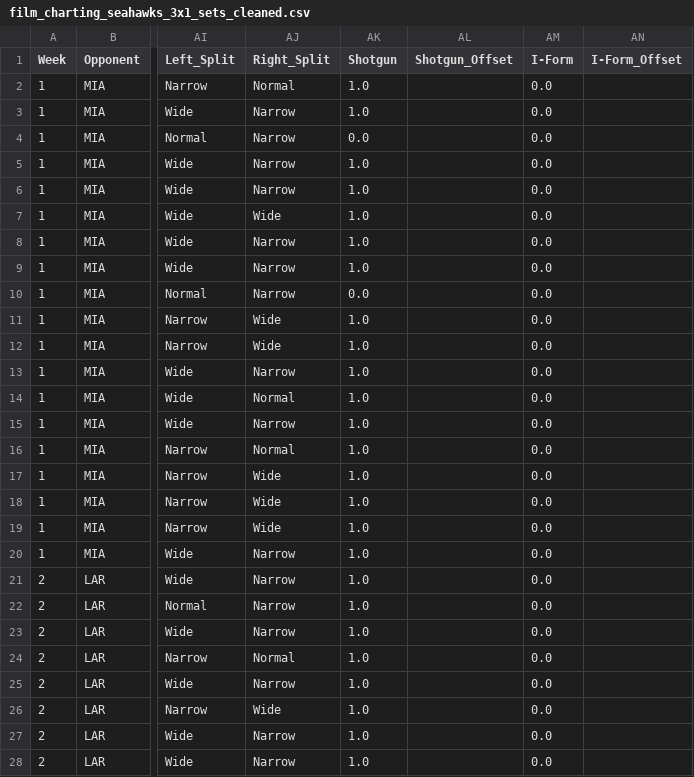
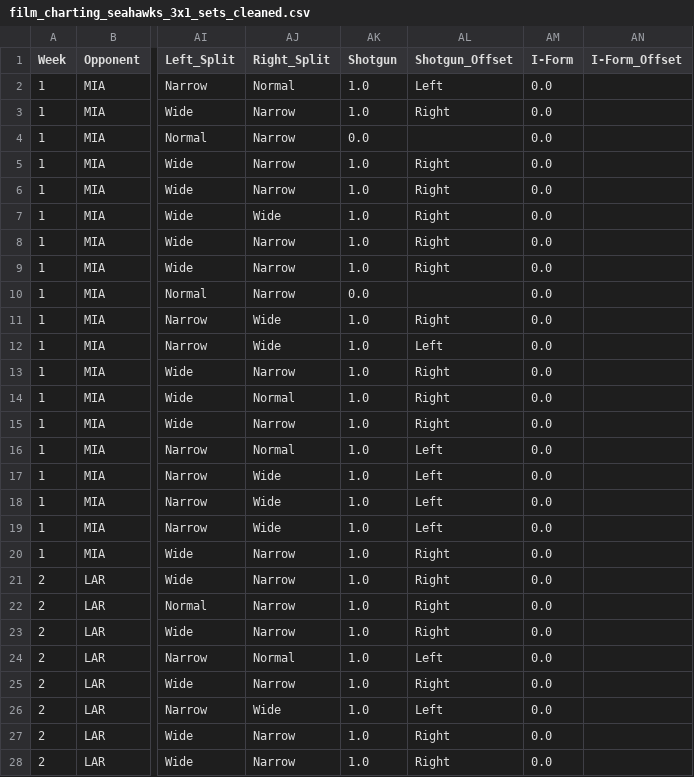
Before and after one commit to jp-wright/nfl_charting_data_trial, a CSV file: data/film_charting_seahawks_3x1_sets_cleaned.csv, drawn as a sheet; only a part is shown, gaps mark what is left out; the diff covers the shown part only; the diff names each change by its address in the sheet, - before the commit and + after, or states it on an @@ line.

```diff
--- a/data/film_charting_seahawks_3x1_sets_cleaned.csv
+++ b/data/film_charting_seahawks_3x1_sets_cleaned.csv
-AL2 (Shotgun_Offset): (empty)
+AL2 (Shotgun_Offset): Left
-AL3 (Shotgun_Offset): (empty)
+AL3 (Shotgun_Offset): Right
-AL5:AL9 (Shotgun_Offset): (empty)
+AL5:AL9 (Shotgun_Offset): Right
-AL11 (Shotgun_Offset): (empty)
+AL11 (Shotgun_Offset): Right
-AL12 (Shotgun_Offset): (empty)
+AL12 (Shotgun_Offset): Left
-AL13:AL15 (Shotgun_Offset): (empty)
+AL13:AL15 (Shotgun_Offset): Right
-AL16:AL19 (Shotgun_Offset): (empty)
+AL16:AL19 (Shotgun_Offset): Left
-AL20:AL23 (Shotgun_Offset): (empty)
+AL20:AL23 (Shotgun_Offset): Right
-AL24 (Shotgun_Offset): (empty)
+AL24 (Shotgun_Offset): Left
-AL25 (Shotgun_Offset): (empty)
+AL25 (Shotgun_Offset): Right
-AL26 (Shotgun_Offset): (empty)
+AL26 (Shotgun_Offset): Left
-AL27:AL28 (Shotgun_Offset): (empty)
+AL27:AL28 (Shotgun_Offset): Right
```
Also changed, not shown: 126 edited cells elsewhere in this file, data/combined_game_charts_cleaned.csv, data/film_charting_broncos_raiders_week_9_cleaned.csv, 19 other files.
